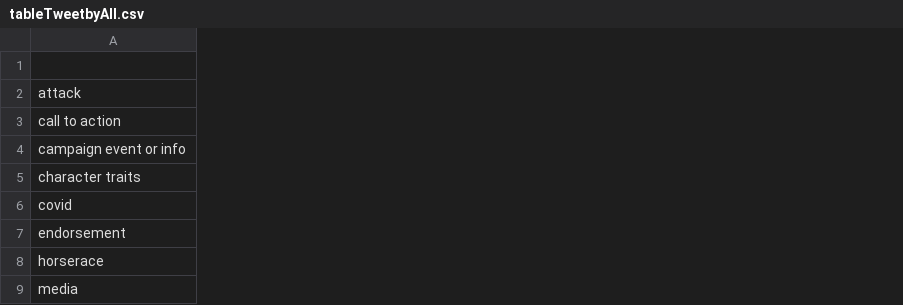
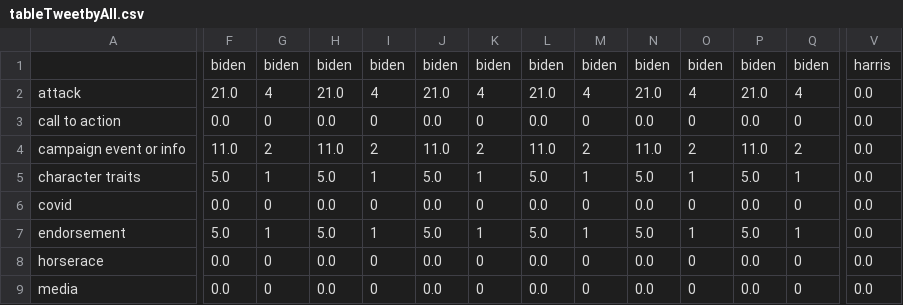
Before and after one commit to stephenwonchulsong/share, a CSV file: 2020_2016/tableTweetbyAll.csv, drawn as a sheet; only a part is shown, gaps mark what is left out; the diff covers the shown part only; the diff names each change by its address in the sheet, - before the commit and + after, or states it on an @@ line.

```diff
--- a/2020_2016/tableTweetbyAll.csv
+++ b/2020_2016/tableTweetbyAll.csv
+column F, rows 1-9: biden | 21.0 | 0.0 | 11.0 | 5.0 | 0.0 | 5.0 | 0.0 | 0.0
+column G, rows 1-9: biden | 4 | 0 | 2 | 1 | 0 | 1 | 0 | 0
+column H, rows 1-9: biden | 21.0 | 0.0 | 11.0 | 5.0 | 0.0 | 5.0 | 0.0 | 0.0
+column I, rows 1-9: biden | 4 | 0 | 2 | 1 | 0 | 1 | 0 | 0
+column J, rows 1-9: biden | 21.0 | 0.0 | 11.0 | 5.0 | 0.0 | 5.0 | 0.0 | 0.0
+column K, rows 1-9: biden | 4 | 0 | 2 | 1 | 0 | 1 | 0 | 0
+column L, rows 1-9: biden | 21.0 | 0.0 | 11.0 | 5.0 | 0.0 | 5.0 | 0.0 | 0.0
+column M, rows 1-9: biden | 4 | 0 | 2 | 1 | 0 | 1 | 0 | 0
+column N, rows 1-9: biden | 21.0 | 0.0 | 11.0 | 5.0 | 0.0 | 5.0 | 0.0 | 0.0
+column O, rows 1-9: biden | 4 | 0 | 2 | 1 | 0 | 1 | 0 | 0
+column P, rows 1-9: biden | 21.0 | 0.0 | 11.0 | 5.0 | 0.0 | 5.0 | 0.0 | 0.0
+column Q, rows 1-9: biden | 4 | 0 | 2 | 1 | 0 | 1 | 0 | 0
+column V, rows 1-9: harris | 0.0 | 0.0 | 0.0 | 0.0 | 0.0 | 0.0 | 0.0 | 0.0
```
Also changed, not shown: 35 added columns elsewhere in this file, 2020_2016/2020_2016_cnn_fox_tweets_coverage.csv, 2020_2016/table34all.csv, 16 other files.
